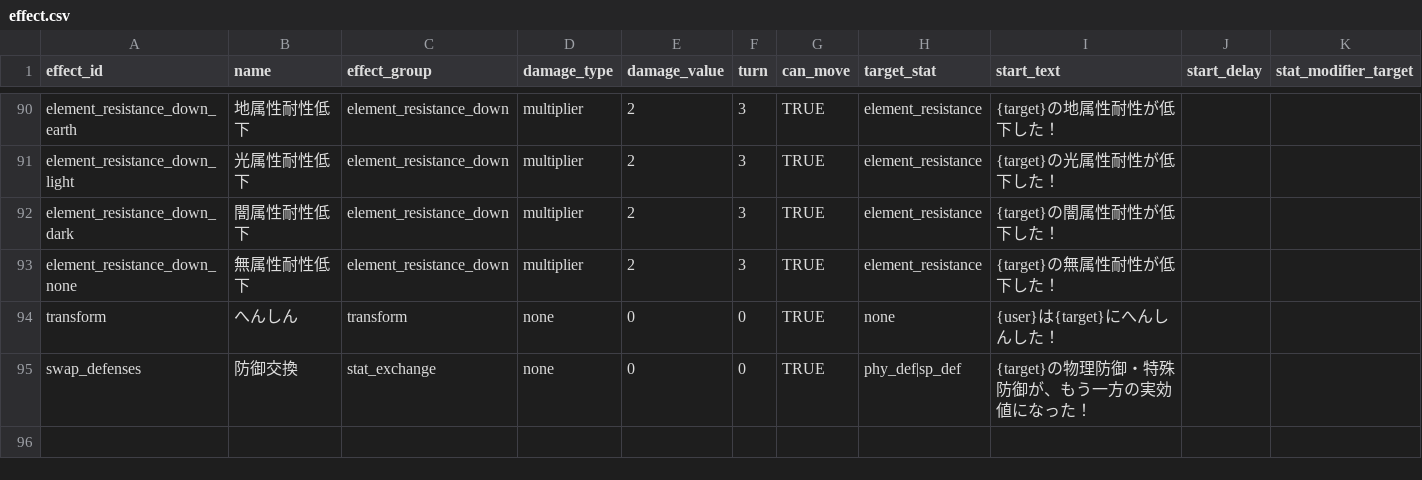
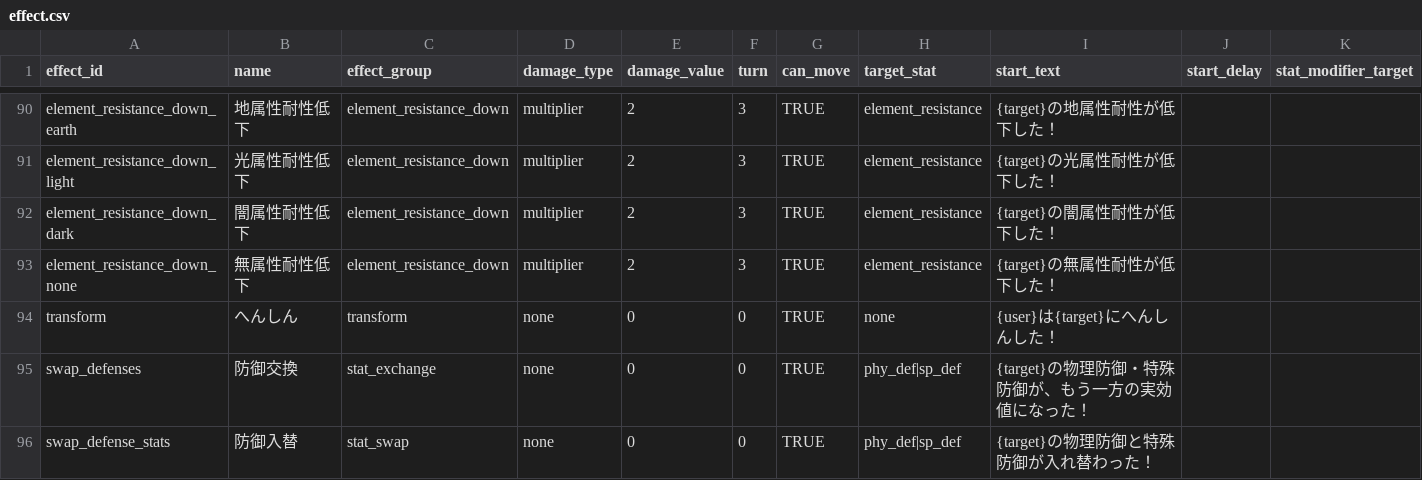
Before and after one commit to b16e17f18/GENE-ORDER, a CSV file: data/effect.csv, drawn as a sheet; only a part is shown, gaps mark what is left out; rows hold the shown columns only; the diff names each change by its address in the sheet, - before the commit and + after, or states it on an @@ line.

Commit message:
Fix Seikai Jigen to swap defenses within each fighter

```diff
--- a/data/effect.csv
+++ b/data/effect.csv
+row 96: swap_defense_stats | 防御入替 | stat_swap | none | 0 | 0 | TRUE | phy_def|sp_def | {target}の物理防御と特殊防御が入れ替わった！
```
Also changed, not shown: data/skill.csv, 10 other files.
